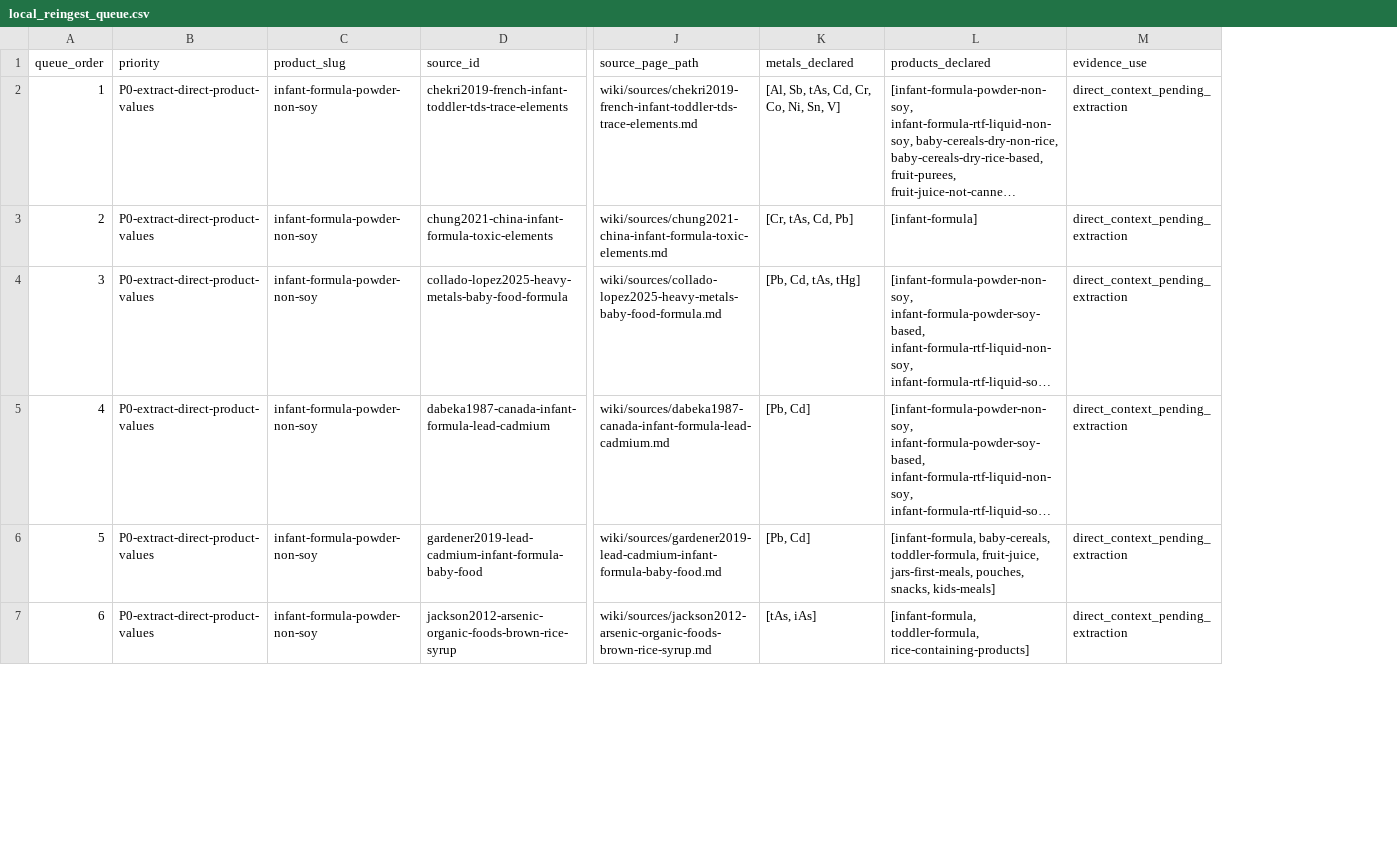
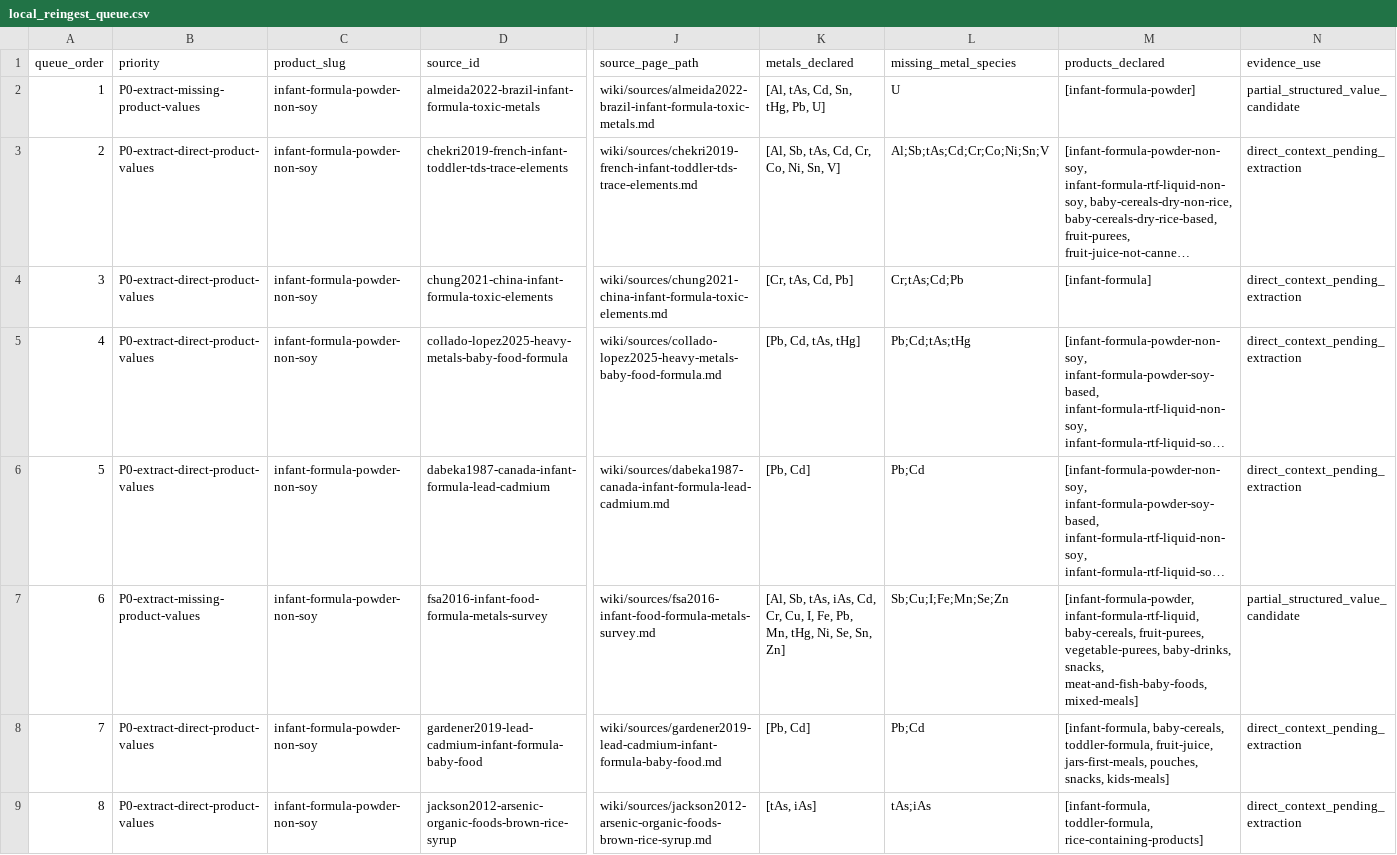
Before and after one commit to paleofoundation/heavymetalindex, a CSV file: data/evidence/local_reingest_queue.csv, drawn as a sheet; only a part is shown, gaps mark what is left out; long unchanged cells end in …; addresses are those after the commit; rows hold the shown columns only; the diff names each change by its address in the sheet, - before the commit and + after, or states it on an @@ line.

Commit message:
Track metal-specific routing gaps

```diff
--- a/data/evidence/local_reingest_queue.csv
+++ b/data/evidence/local_reingest_queue.csv
+column L (missing_metal_species), rows 3-6: Al;Sb;tAs;Cd;Cr;Co;Ni;Sn;V | Cr;tAs;Cd;Pb | Pb;Cd;tAs;tHg | Pb;Cd; rows 8-9: Pb;Cd | tAs;iAs
+row 2: 1 | P0-extract-missing-product-values | infant-formula-powder-non-soy | almeida2022-brazil-infant-formula-toxic-metals | wiki/sources/almeida2022-brazil-infant-formula-toxic-metals.md | [Al, tAs, Cd, Sn, tHg, Pb, U] | U | [infant-formula-powder] | partial_structured_value_candidate
@@ column A (queue_order) renumbered from row 3 down @@
+row 7: 6 | P0-extract-missing-product-values | infant-formula-powder-non-soy | fsa2016-infant-food-formula-metals-survey | wiki/sources/fsa2016-infant-food-formula-metals-survey.md | [Al, Sb, tAs, iAs, Cd, Cr, Cu, I, Fe, Pb, Mn, tHg, Ni, Se, Sn, Zn] | Sb;Cu;I;Fe;Mn;Se;Zn | [infant-formula-powder, infant-formula-rtf-liquid, baby-cereals, fruit-purees, vegetable-purees, baby-drinks, snacks, meat-and-fish-baby-foods, mixed-meals] | partial_structured_value_candidate
```
Also changed, not shown: data/evidence/local_reingest_extraction_tasks.csv, data/evidence/product_source_routing_audit.csv, 8 other files.
